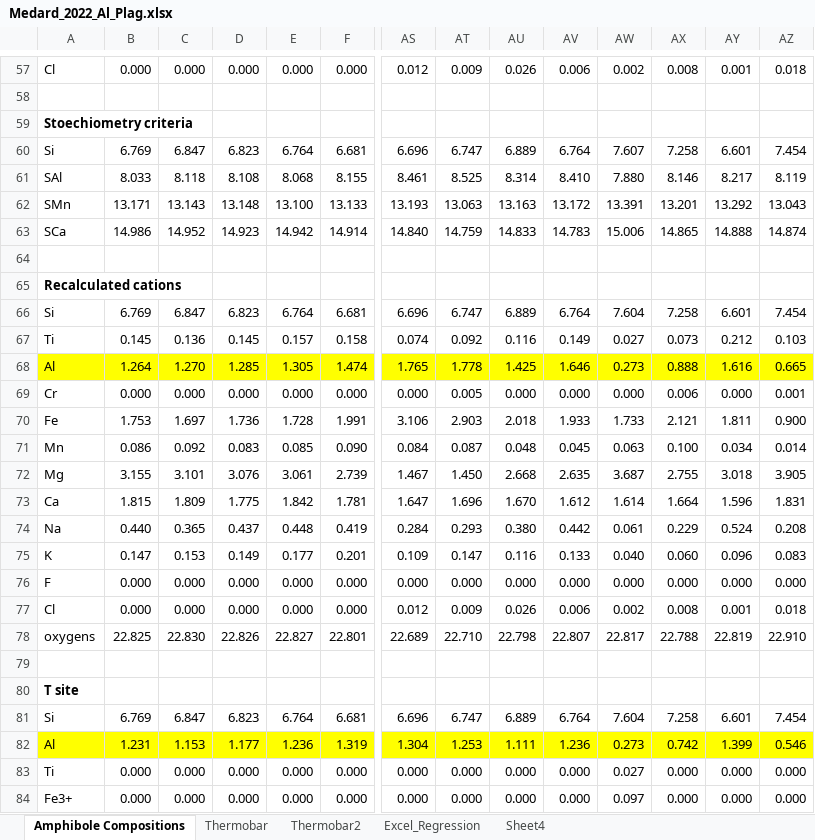
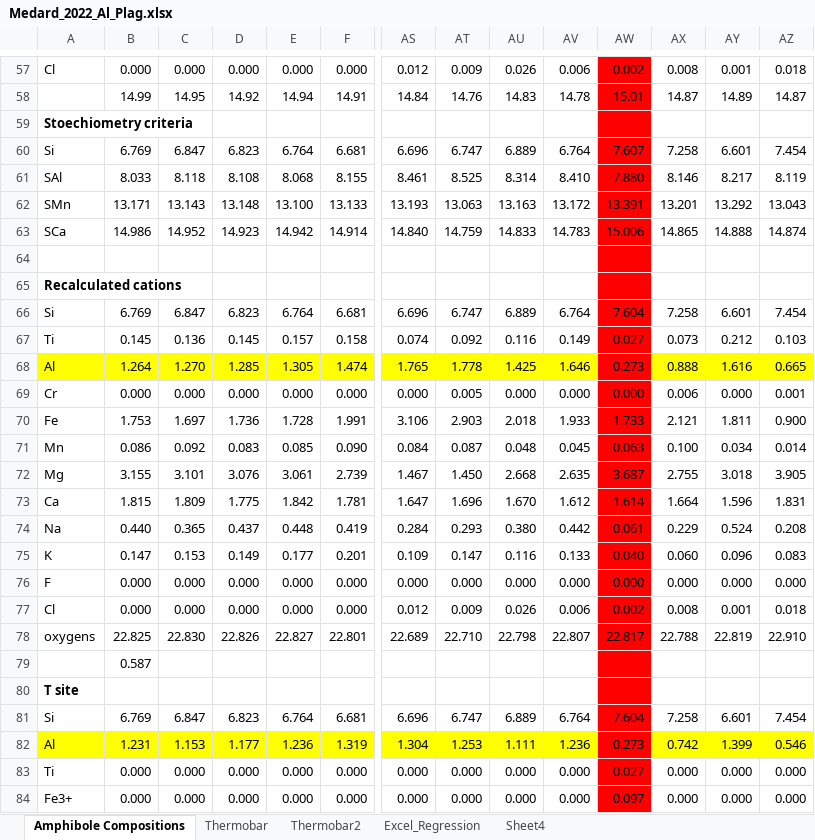
Before and after one commit to PennyWieser/Thermobar, an Excel workbook: Benchmarking/amphibole/Final_Versions/Medard_2022_Al_Plag.xlsx, sheet Amphibole Compositions, drawn as a sheet; only a part is shown, gaps mark what is left out; values as stored, in another font and other column widths than the file's, no borders; rows hold the shown columns only; the diff covers the shown part only; the diff names each change by its address in the sheet, - before the commit and + after, or states it on an @@ line.

```diff
--- a/Benchmarking/amphibole/Final_Versions/Medard_2022_Al_Plag.xlsx (sheet Amphibole Compositions)
+++ b/Benchmarking/amphibole/Final_Versions/Medard_2022_Al_Plag.xlsx (sheet Amphibole Compositions)
-AW57:AW67 fill: none
+AW57:AW67 fill: #FF0000
-row 58: (empty)
+row 58:  | 14.99 | 14.95 | 14.92 | 14.94 | 14.91 | 14.84 | 14.76 | 14.83 | 14.78 | 15.01 | 14.87 | 14.89 | 14.87
-AW68 fill: #FFFF00
+AW68 fill: #FF0000
-AW69:AW81 fill: none
+AW69:AW81 fill: #FF0000
-B79: (empty)
+B79: 0.587
-AW82 fill: #FFFF00
+AW82 fill: #FF0000
-AW83:AW84 fill: none
+AW83:AW84 fill: #FF0000
```
Also changed, not shown: cell formats elsewhere in this sheet, Manuscript_Snips/Example_Excel_input.xlsx, 35 other files.
